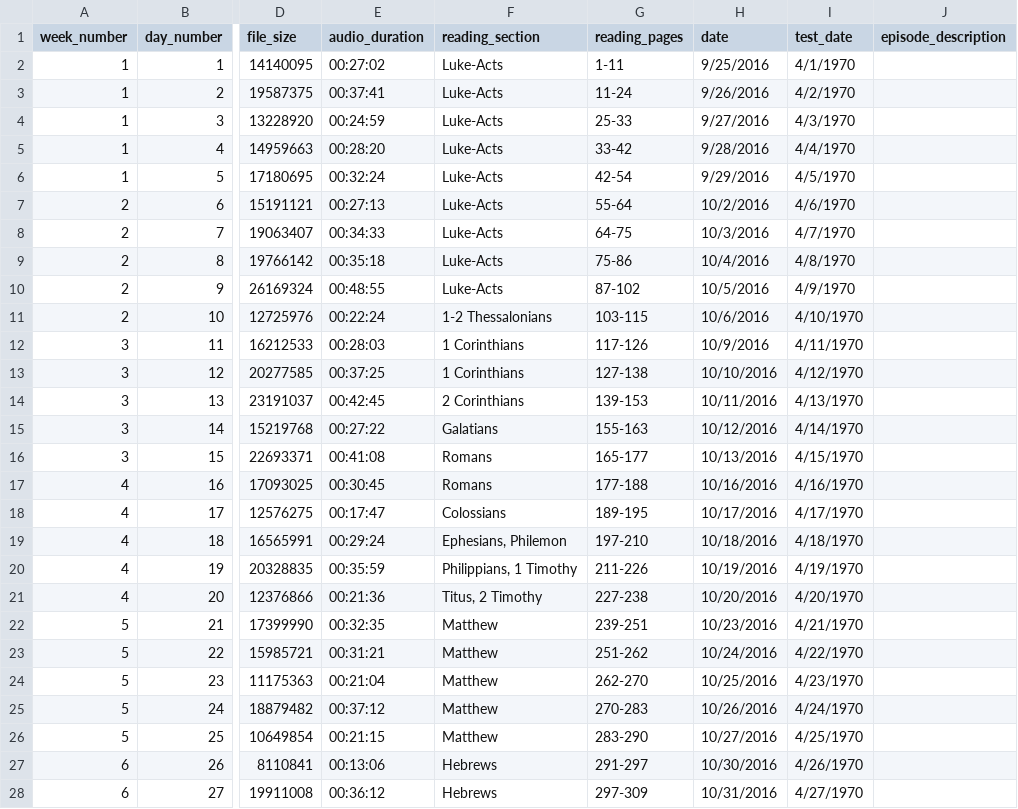
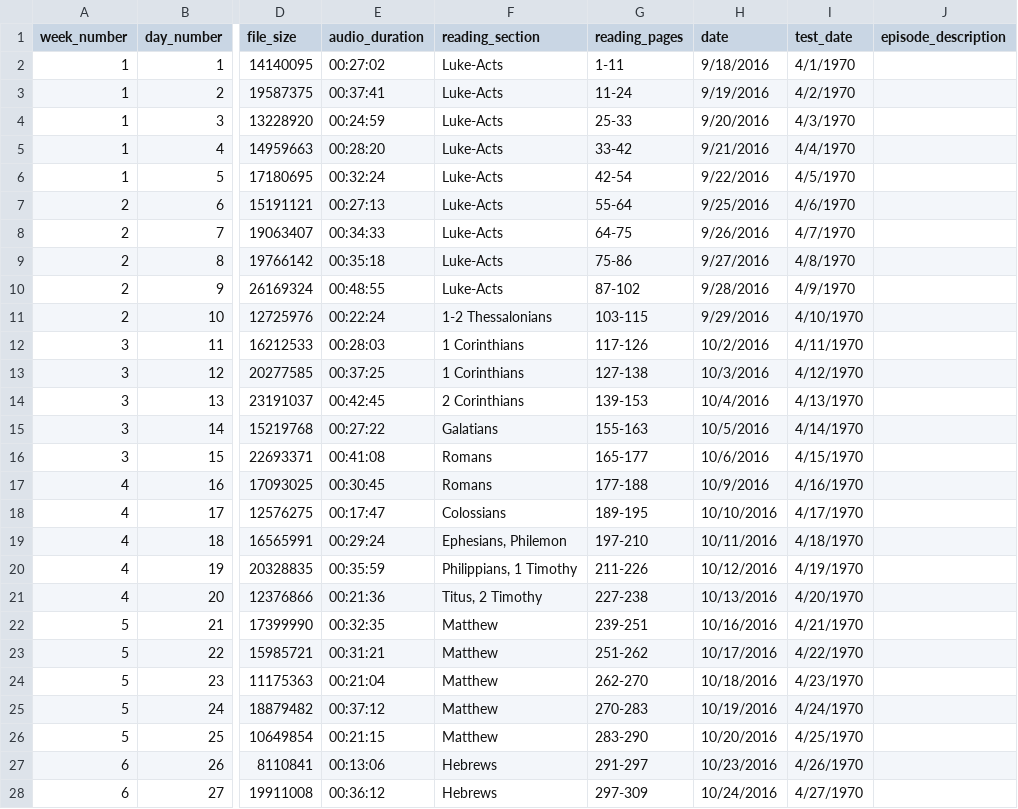
Before and after one commit to DwightGappa/bd_cov_cbe_podcast, a CSV file: cbe_books_of_bible_mp3s.csv, drawn as a sheet; only a part is shown, gaps mark what is left out; the diff covers the shown part only; the diff names each change by its address in the sheet, - before the commit and + after, or states it on an @@ line.

Commit message:
Changed real dates to be one week earlier due the cbe being moved week earlier.

```diff
--- a/cbe_books_of_bible_mp3s.csv
+++ b/cbe_books_of_bible_mp3s.csv
-H2 (date): 9/25/2016
+H2 (date): 9/18/2016
-H3 (date): 9/26/2016
+H3 (date): 9/19/2016
-H4 (date): 9/27/2016
+H4 (date): 9/20/2016
-H5 (date): 9/28/2016
+H5 (date): 9/21/2016
-H6 (date): 9/29/2016
+H6 (date): 9/22/2016
-H7 (date): 10/2/2016
+H7 (date): 9/25/2016
-H8 (date): 10/3/2016
+H8 (date): 9/26/2016
-H9 (date): 10/4/2016
+H9 (date): 9/27/2016
-H10 (date): 10/5/2016
+H10 (date): 9/28/2016
-H11 (date): 10/6/2016
+H11 (date): 9/29/2016
-H12 (date): 10/9/2016
+H12 (date): 10/2/2016
-H13 (date): 10/10/2016
+H13 (date): 10/3/2016
-H14 (date): 10/11/2016
+H14 (date): 10/4/2016
-H15 (date): 10/12/2016
+H15 (date): 10/5/2016
-H16 (date): 10/13/2016
+H16 (date): 10/6/2016
-H17 (date): 10/16/2016
+H17 (date): 10/9/2016
-H18 (date): 10/17/2016
+H18 (date): 10/10/2016
-H19 (date): 10/18/2016
+H19 (date): 10/11/2016
-H20 (date): 10/19/2016
+H20 (date): 10/12/2016
-H21 (date): 10/20/2016
+H21 (date): 10/13/2016
-H22 (date): 10/23/2016
+H22 (date): 10/16/2016
-H23 (date): 10/24/2016
+H23 (date): 10/17/2016
-H24 (date): 10/25/2016
+H24 (date): 10/18/2016
-H25 (date): 10/26/2016
+H25 (date): 10/19/2016
-H26 (date): 10/27/2016
+H26 (date): 10/20/2016
-H27 (date): 10/30/2016
+H27 (date): 10/23/2016
-H28 (date): 10/31/2016
+H28 (date): 10/24/2016
```
Also changed, not shown: 12 edited cells elsewhere in this file.
